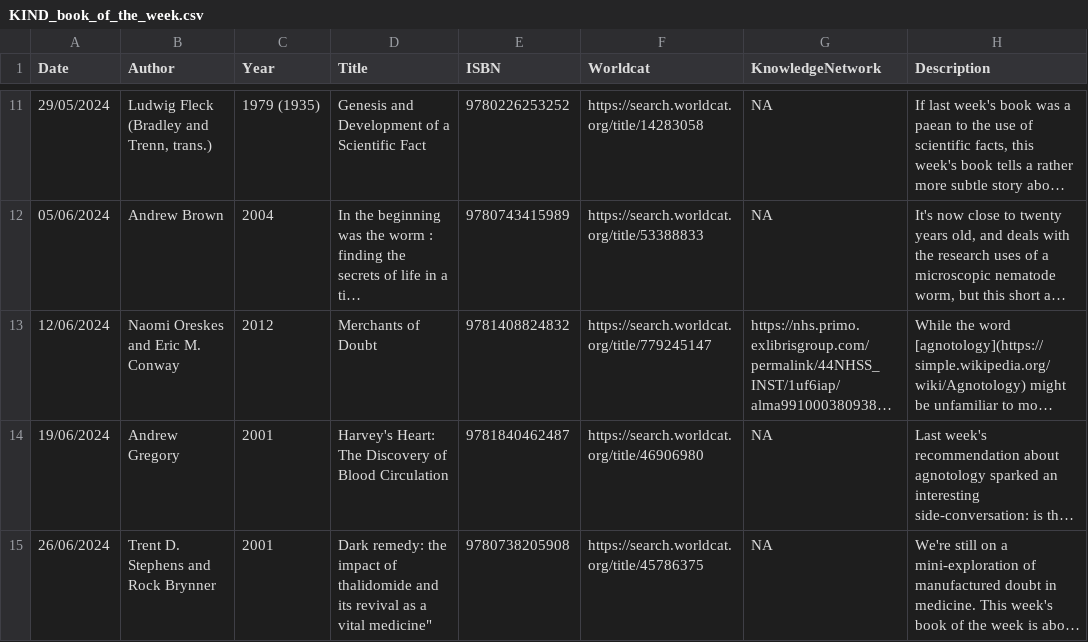
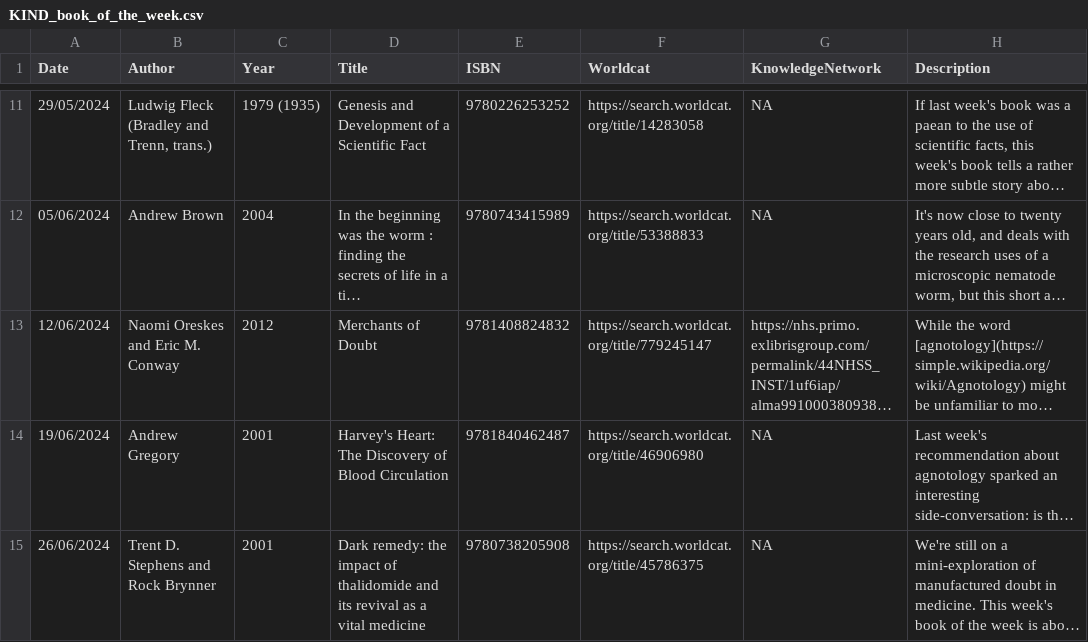
Before and after one commit to NES-DEW/KIND-community-standards, a CSV file: data/KIND_book_of_the_week.csv, drawn as a sheet; only a part is shown, gaps mark what is left out; long unchanged cells end in …; the diff names each change by its address in the sheet, - before the commit and + after, or states it on an @@ line.

Commit message:
Update KIND_book_of_the_week.csv
Remove mutate brackets

```diff
--- a/data/KIND_book_of_the_week.csv
+++ b/data/KIND_book_of_the_week.csv
-D15 (Title): …a vital medicine"
+D15 (Title): …a vital medicine
```
